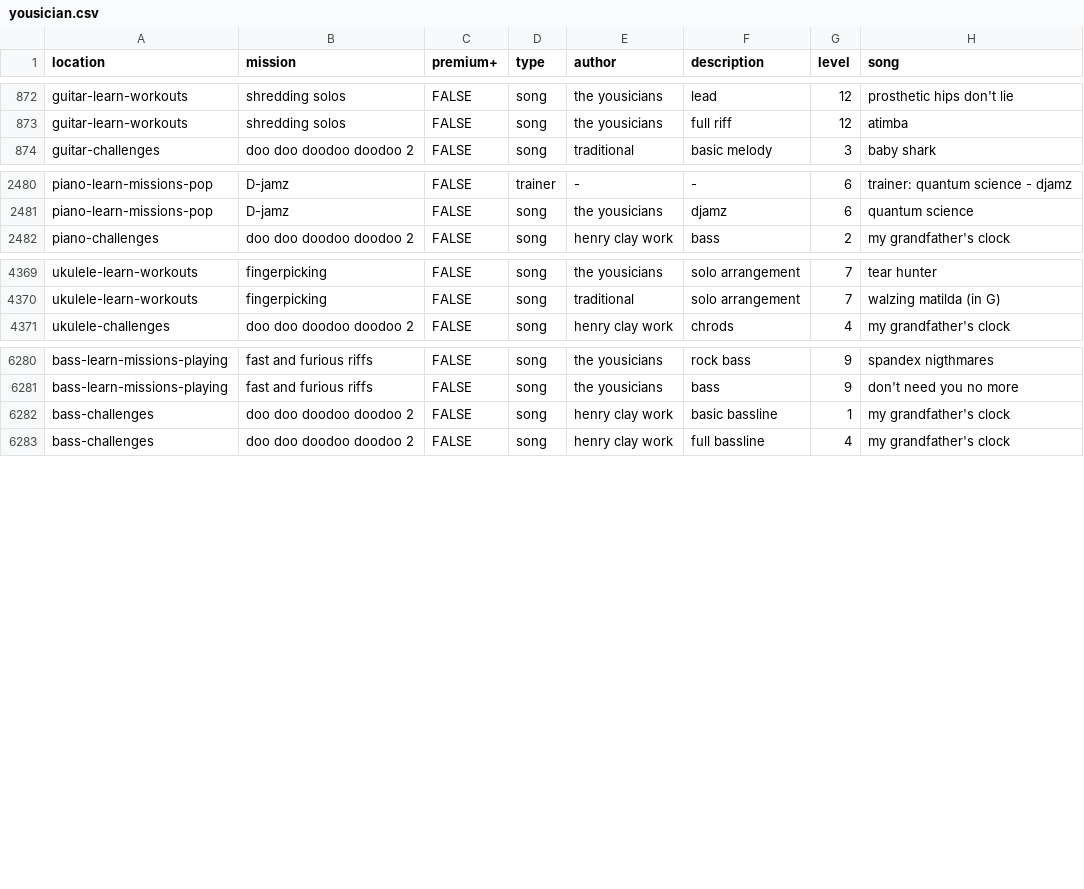
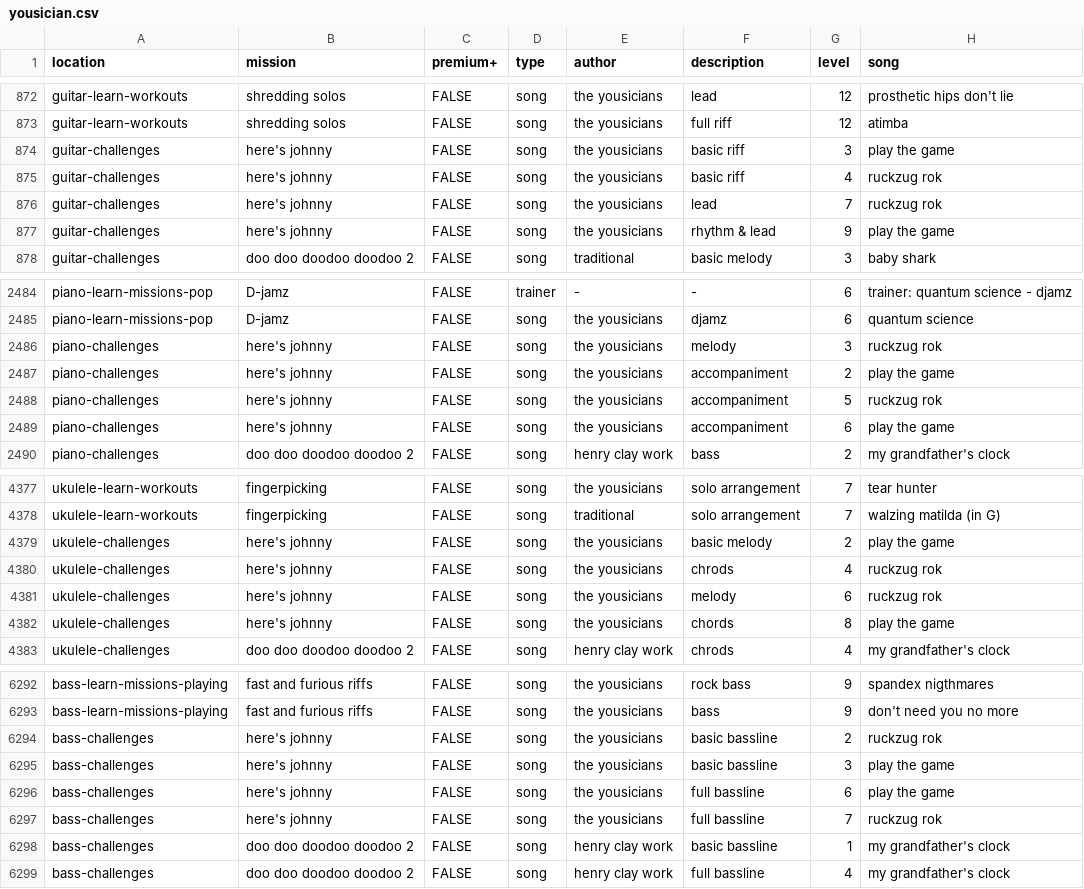
Before and after one commit to zeljkofilipin/yousician, a CSV file: yousician.csv, drawn as a sheet; only a part is shown, gaps mark what is left out.

Commit message:
challenge: 2021-40

```diff
--- a/yousician.csv
+++ b/yousician.csv
@@ -873,2 +873,6 @@ guitar-learn-workouts,shredding solos,FALSE,song,the yousicians,lead,12,prosthet
 guitar-learn-workouts,shredding solos,FALSE,song,the yousicians,full riff,12,atimba
+guitar-challenges,here's johnny,FALSE,song,the yousicians,basic riff,3,play the game
+guitar-challenges,here's johnny,FALSE,song,the yousicians,basic riff,4,ruckzug rok
+guitar-challenges,here's johnny,FALSE,song,the yousicians,lead,7,ruckzug rok
+guitar-challenges,here's johnny,FALSE,song,the yousicians,rhythm & lead,9,play the game
 guitar-challenges,doo doo doodoo doodoo 2,FALSE,song,traditional,basic melody,3,baby shark
@@ -2481,2 +2485,6 @@ piano-learn-missions-pop,D-jamz,FALSE,trainer,-,-,6,trainer: quantum science - d
 piano-learn-missions-pop,D-jamz,FALSE,song,the yousicians,djamz,6,quantum science
+piano-challenges,here's johnny,FALSE,song,the yousicians,melody,3,ruckzug rok
+piano-challenges,here's johnny,FALSE,song,the yousicians,accompaniment,2,play the game
+piano-challenges,here's johnny,FALSE,song,the yousicians,accompaniment,5,ruckzug rok
+piano-challenges,here's johnny,FALSE,song,the yousicians,accompaniment,6,play the game
 piano-challenges,doo doo doodoo doodoo 2,FALSE,song,henry clay work,bass,2,my grandfather's clock
@@ -4370,2 +4378,6 @@ ukulele-learn-workouts,fingerpicking,FALSE,song,the yousicians,solo arrangement,
 ukulele-learn-workouts,fingerpicking,FALSE,song,traditional,solo arrangement,7,walzing matilda (in G)
+ukulele-challenges,here's johnny,FALSE,song,the yousicians,basic melody,2,play the game
+ukulele-challenges,here's johnny,FALSE,song,the yousicians,chrods,4,ruckzug rok
+ukulele-challenges,here's johnny,FALSE,song,the yousicians,melody,6,ruckzug rok
+ukulele-challenges,here's johnny,FALSE,song,the yousicians,chords,8,play the game
 ukulele-challenges,doo doo doodoo doodoo 2,FALSE,song,henry clay work,chrods,4,my grandfather's clock
@@ -6281,2 +6293,6 @@ bass-learn-missions-playing,fast and furious riffs,FALSE,song,the yousicians,roc
 bass-learn-missions-playing,fast and furious riffs,FALSE,song,the yousicians,bass,9,don't need you no more
+bass-challenges,here's johnny,FALSE,song,the yousicians,basic bassline,2,ruckzug rok
+bass-challenges,here's johnny,FALSE,song,the yousicians,basic bassline,3,play the game
+bass-challenges,here's johnny,FALSE,song,the yousicians,full bassline,6,play the game
+bass-challenges,here's johnny,FALSE,song,the yousicians,full bassline,7,ruckzug rok
 bass-challenges,doo doo doodoo doodoo 2,FALSE,song,henry clay work,basic bassline,1,my grandfather's clock
```
Also changed, not shown: challenges.csv, 1 other file.
